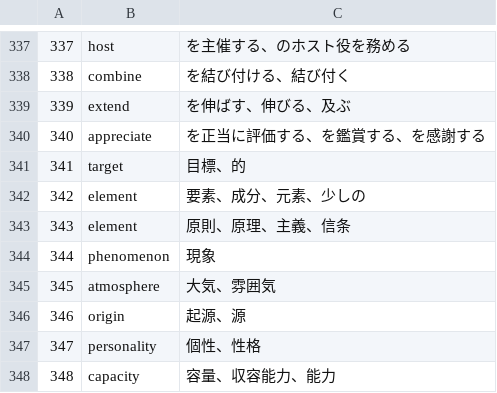
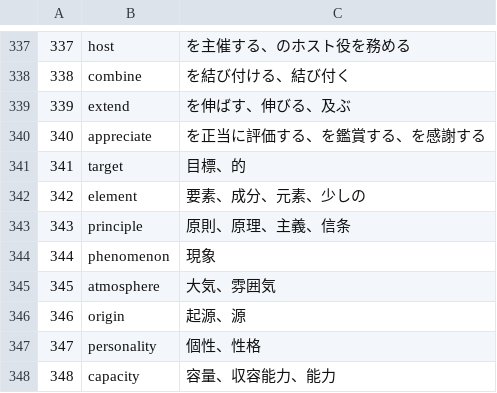
Before and after one commit to sepa1224-sys/English_video_app, a CSV file: data/vocab/ターゲット1900.csv, drawn as a sheet; only a part is shown, gaps mark what is left out.

```diff
--- a/data/vocab/ターゲット1900.csv
+++ b/data/vocab/ターゲット1900.csv
@@ -342,3 +342,3 @@
 342,element,要素、成分、元素、少しの
-343,element,原則、原理、主義、信条
+343,principle,原則、原理、主義、信条
 344,phenomenon,現象
```
Also changed, not shown: 5 other files.
